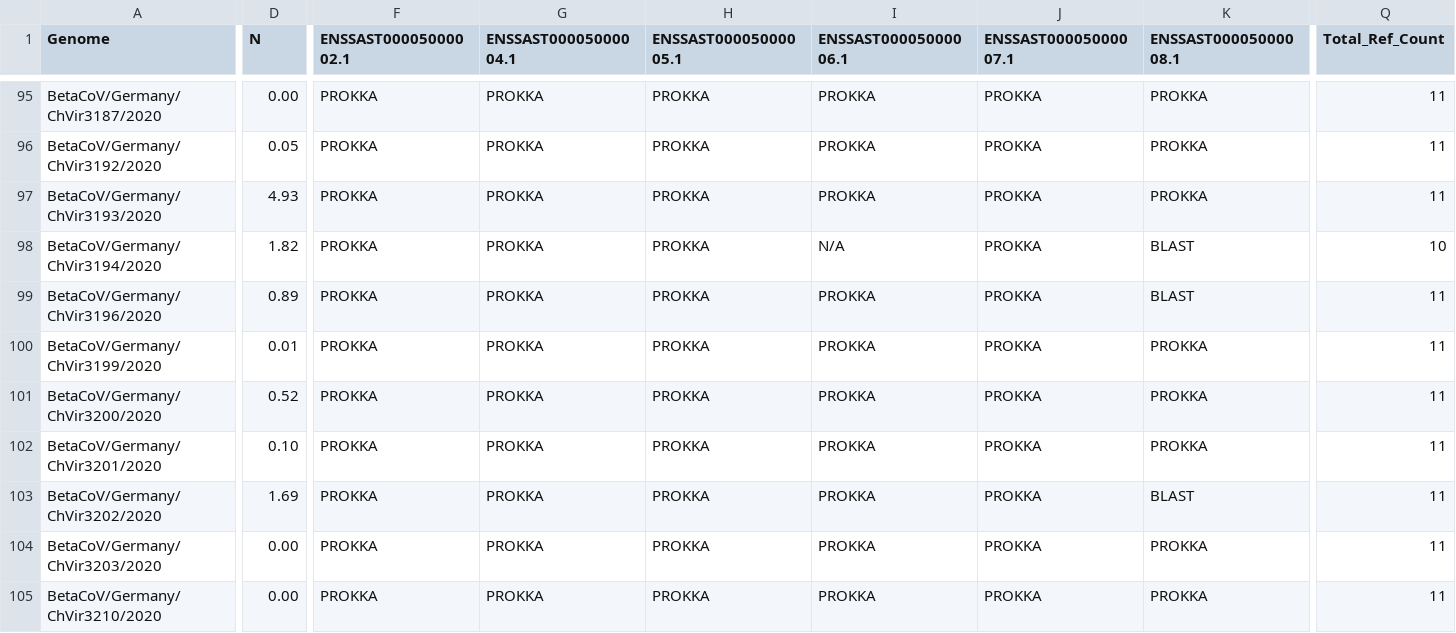
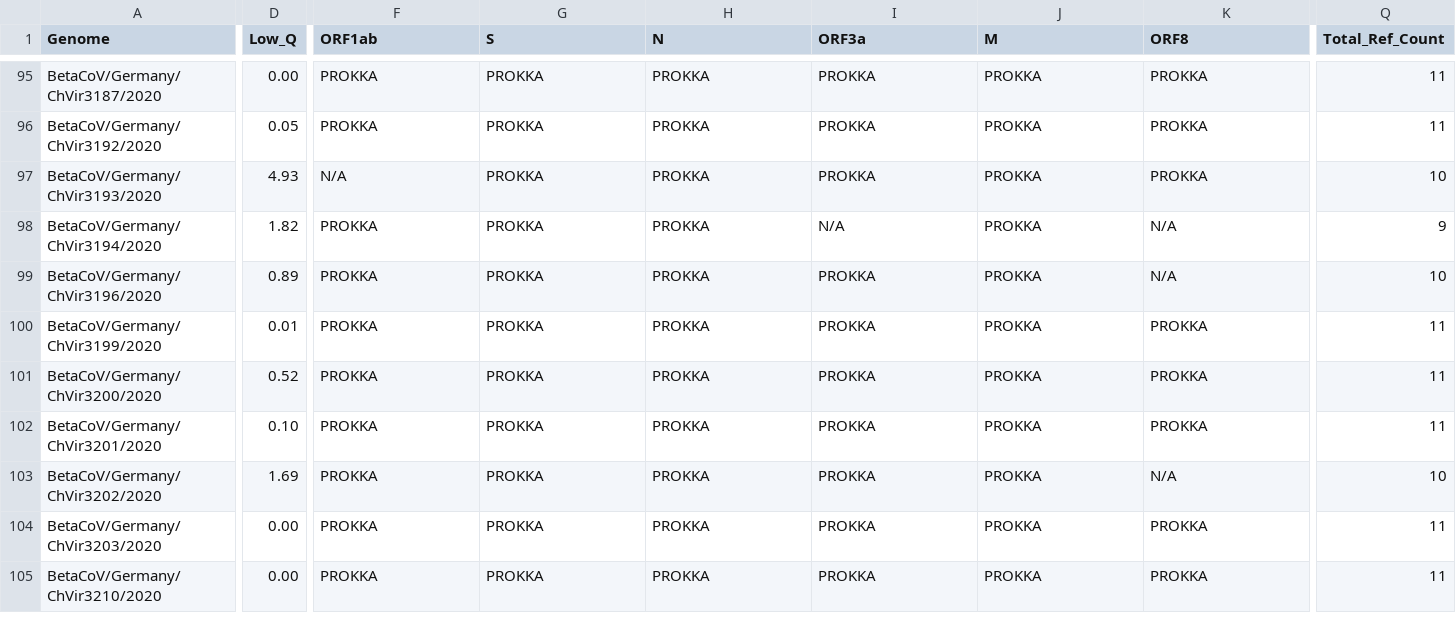
Before and after one commit to coronahack2020/final_paper, a CSV file: host-data/charite/charite_genome_metrics.csv, drawn as a sheet; only a part is shown, gaps mark what is left out; the diff covers the shown part only; the diff names each change by its address in the sheet, - before the commit and + after, or states it on an @@ line.

Commit message:
Update charite_genome_metrics.csv

```diff
--- a/host-data/charite/charite_genome_metrics.csv
+++ b/host-data/charite/charite_genome_metrics.csv
-D1: N
+D1: Low_Q
-F1: ENSSAST00005000002.1
+F1: ORF1ab
-G1: ENSSAST00005000004.1
+G1: S
-H1: ENSSAST00005000005.1
+H1: N
-I1: ENSSAST00005000006.1
+I1: ORF3a
-J1: ENSSAST00005000007.1
+J1: M
-K1: ENSSAST00005000008.1
+K1: ORF8
-F97 (ORF1ab): PROKKA
+F97 (ORF1ab): N/A
-Q97 (Total_Ref_Count): 11
+Q97 (Total_Ref_Count): 10
-K98:K99 (ORF8): BLAST
+K98:K99 (ORF8): N/A
-Q98 (Total_Ref_Count): 10
+Q98 (Total_Ref_Count): 9
-Q99 (Total_Ref_Count): 11
+Q99 (Total_Ref_Count): 10
-K103 (ORF8): BLAST
+K103 (ORF8): N/A
-Q103 (Total_Ref_Count): 11
+Q103 (Total_Ref_Count): 10
```
Also changed, not shown: 17 edited cells elsewhere in this file.
